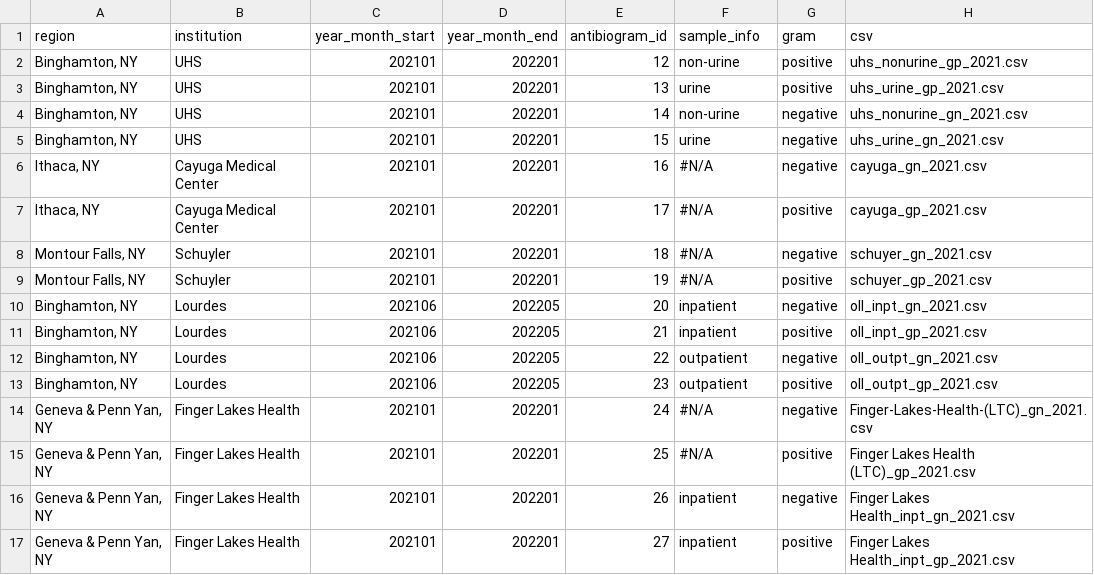
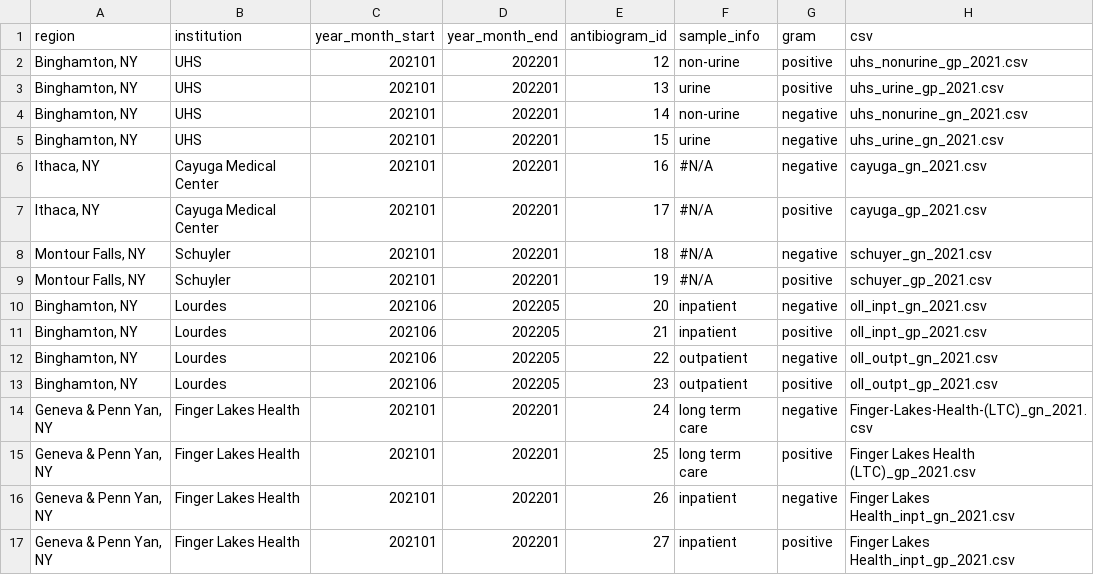
Before and after one commit to samchencode/bugs-and-drugs, a CSV file: src/data/atlas.csv, drawn as a sheet; only a part is shown; the diff names each change by its address in the sheet, - before the commit and + after, or states it on an @@ line.

Commit message:
fix: long term care now apears as a new setting

```diff
--- a/src/data/atlas.csv
+++ b/src/data/atlas.csv
-F14:F15 (sample_info): #N/A
+F14:F15 (sample_info): long term care
```
Also changed, not shown: src/data/atlasComplete.csv, 1 other file.
